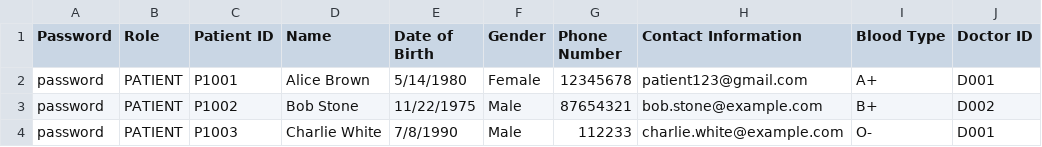
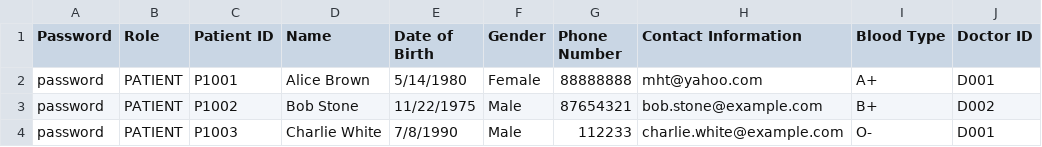
Before and after one commit to CLXYee/SC2002_SCSF_Group1_HMS, a CSV file: SC2002/Patient_List.csv, drawn as a sheet.

```diff
--- a/SC2002/Patient_List.csv
+++ b/SC2002/Patient_List.csv
@@ -1,3 +1,3 @@
 Password,Role,Patient ID,Name,Date of Birth,Gender,Phone Number,Contact Information,Blood Type,Doctor ID
-password,PATIENT,P1001,Alice Brown,5/14/1980,Female,12345678,patient123@gmail.com,A+,D001
+password,PATIENT,P1001,Alice Brown,5/14/1980,Female,88888888,mht@yahoo.com,A+,D001
 password,PATIENT,P1002,Bob Stone,11/22/1975,Male,87654321,bob.stone@example.com,B+,D002
```
Also changed, not shown: 5 other files.
